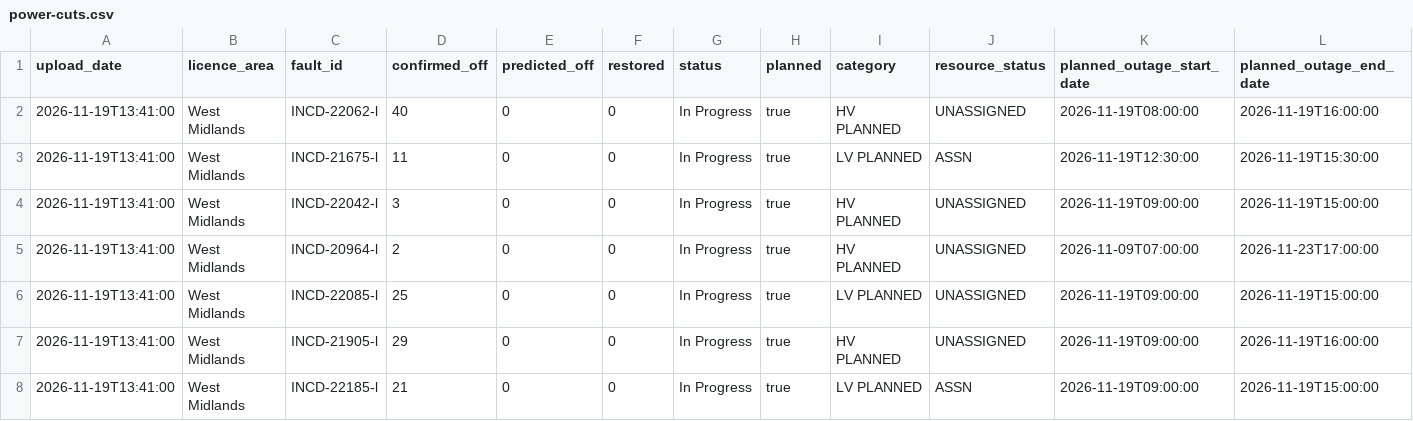
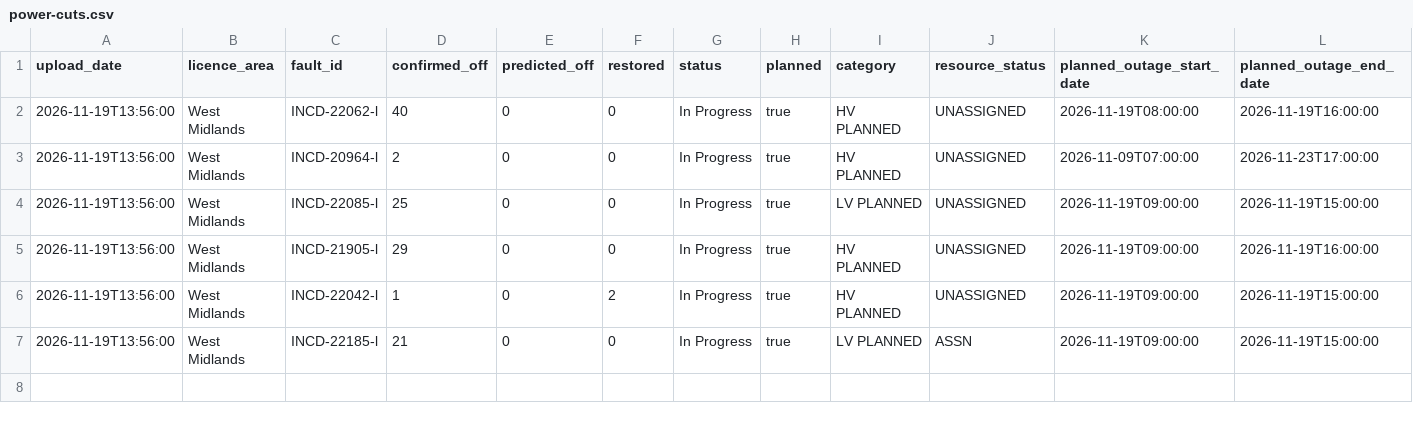
Before and after one commit to thechelsuk/uk.cheltenham-od.raw, a CSV file: sources/nged-power-cuts/power-cuts.csv, drawn as a sheet; only a part is shown; removed rows and columns are numbered as before the commit, all else as after; rows hold the shown columns only; the diff names each change by its address in the sheet, - before the commit and + after, or states it on an @@ line.

```diff
--- a/sources/nged-power-cuts/power-cuts.csv
+++ b/sources/nged-power-cuts/power-cuts.csv
-A2 (upload_date): 2026-11-19T13:41:00
+A2 (upload_date): 2026-11-19T13:56:00
-row 3: 2026-11-19T13:41:00 | West Midlands | INCD-21675-l | 11 | 0 | 0 | In Progress | true | LV PLANNED | ASSN | 2026-11-19T12:30:00 | 2026-11-19T15:30:00
-row 4: 2026-11-19T13:41:00 | West Midlands | INCD-22042-l | 3 | 0 | 0 | In Progress | true | HV PLANNED | UNASSIGNED | 2026-11-19T09:00:00 | 2026-11-19T15:00:00
-A3:A5 (upload_date): 2026-11-19T13:41:00
+A3:A5 (upload_date): 2026-11-19T13:56:00
+row 6: 2026-11-19T13:56:00 | West Midlands | INCD-22042-l | 1 | 0 | 2 | In Progress | true | HV PLANNED | UNASSIGNED | 2026-11-19T09:00:00 | 2026-11-19T15:00:00
-A7 (upload_date): 2026-11-19T13:41:00
+A7 (upload_date): 2026-11-19T13:56:00
```
Also changed, not shown: 2 other files.
